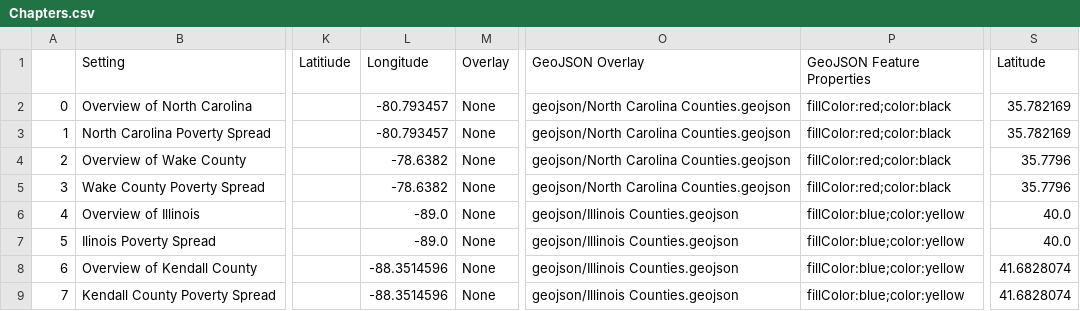
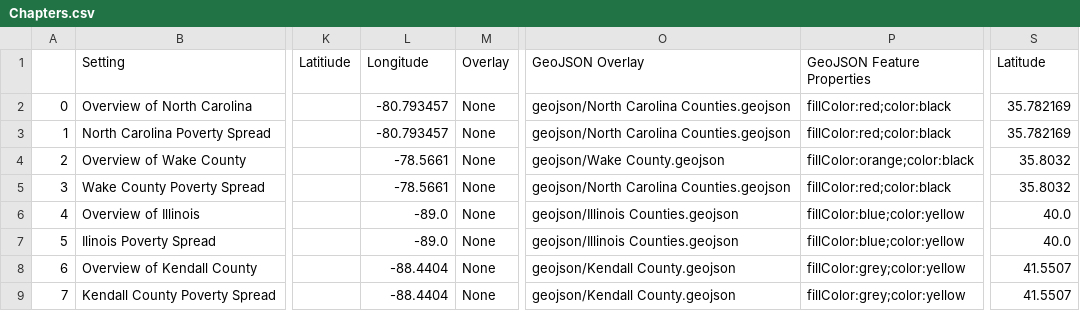
Before and after one commit to Bresh10/NR-491-Final, a CSV file: csv/Chapters.csv, drawn as a sheet; only a part is shown, gaps mark what is left out; the diff names each change by its address in the sheet, - before the commit and + after, or states it on an @@ line.

Commit message:
wake and kendall county areas

```diff
--- a/csv/Chapters.csv
+++ b/csv/Chapters.csv
-L4:L5 (Longitude): -78.6382
+L4:L5 (Longitude): -78.5661
-O4 (GeoJSON Overlay): geojson/North Carolina Counties.geojson
+O4 (GeoJSON Overlay): geojson/Wake County.geojson
-P4 (GeoJSON Feature Properties): fillColor:red;color:black
+P4 (GeoJSON Feature Properties): fillColor:orange;color:black
-S4:S5 (Latitude): 35.7796
+S4:S5 (Latitude): 35.8032
-L8:L9 (Longitude): -88.3514596
+L8:L9 (Longitude): -88.4404
-O8:O9 (GeoJSON Overlay): geojson/Illinois Counties.geojson
+O8:O9 (GeoJSON Overlay): geojson/Kendall County.geojson
-P8:P9 (GeoJSON Feature Properties): fillColor:blue;color:yellow
+P8:P9 (GeoJSON Feature Properties): fillColor:grey;color:yellow
-S8:S9 (Latitude): 41.6828074
+S8:S9 (Latitude): 41.5507
```
Also changed, not shown: 4 other files.
